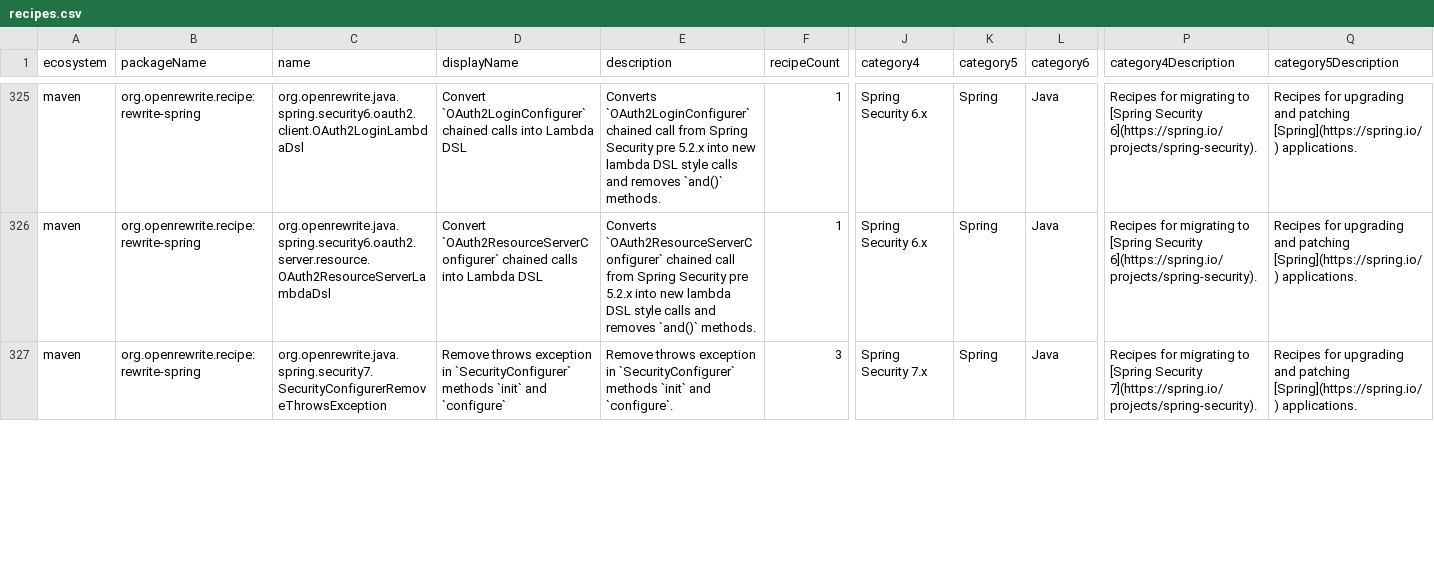
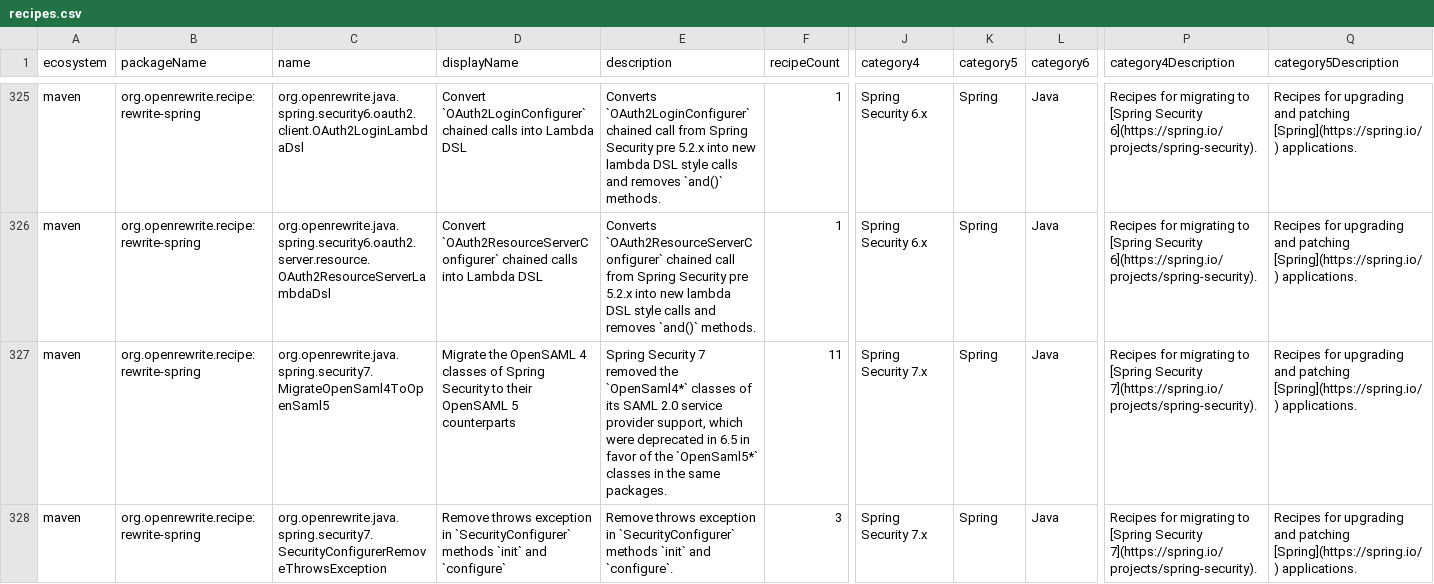
Before and after one commit to openrewrite/rewrite-spring, a CSV file: src/main/resources/META-INF/rewrite/recipes.csv, drawn as a sheet; only a part is shown, gaps mark what is left out; rows hold the shown columns only; the diff covers the shown part only; the diff names each change by its address in the sheet, - before the commit and + after, or states it on an @@ line.

Commit message:
Migrate Spring Security's `OpenSaml4*` classes to `OpenSaml5*` (#1251)
Spring Security 7 removed the `OpenSaml4` classes of its SAML 2.0 service provider support, which
6.5 deprecated in favor of the `OpenSaml5` classes in the same packages.

```diff
--- a/src/main/resources/META-INF/rewrite/recipes.csv
+++ b/src/main/resources/META-INF/rewrite/recipes.csv
+row 327: maven | org.openrewrite.recipe:rewrite-spring | org.openrewrite.java.spring.security7.MigrateOpenSaml4ToOpenSaml5 | Migrate the OpenSAML 4 classes of Spring Security to their OpenSAML 5 counterparts | Spring Security 7 removed the `OpenSaml4*` classes of its SAML 2.0 service provider support, which were deprecated in 6.5 in favor of the `OpenSaml5*` classes in the same packages. | 11 | Spring Security 7.x | Spring | Java | Recipes for migrating to [Spring Security 7](https://spring.io/projects/spring-security). | Recipes for upgrading and patching [Spring](https://spring.io/) applications.
```
Also changed, not shown: 2 edited cells elsewhere in this file, 2 other files.
